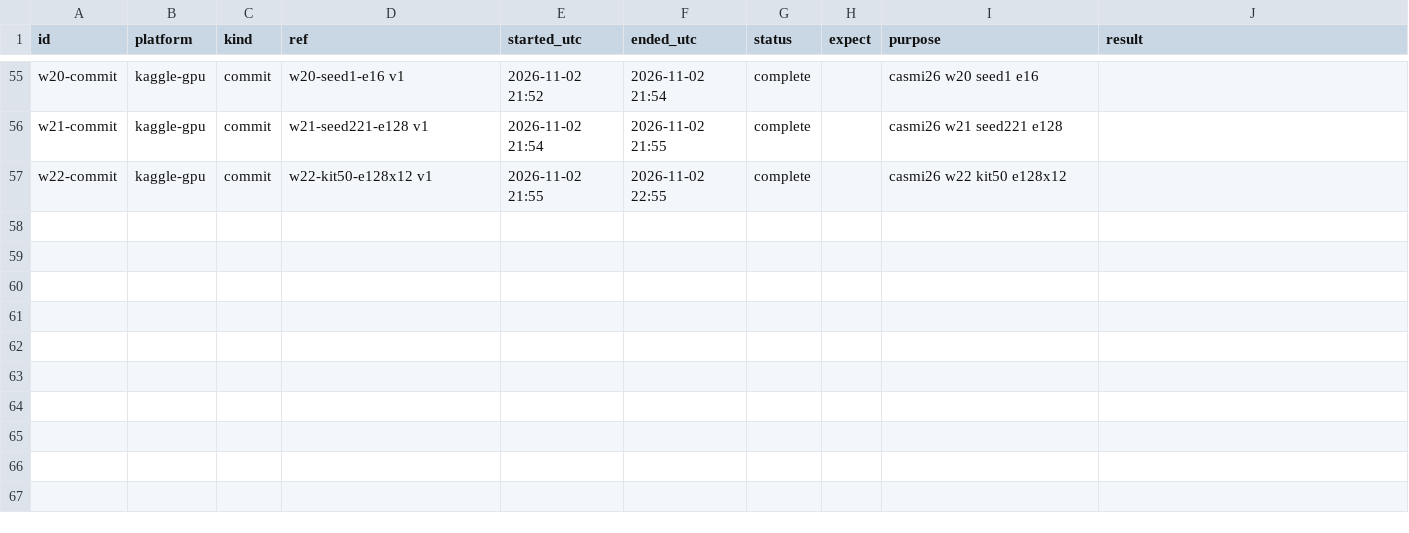
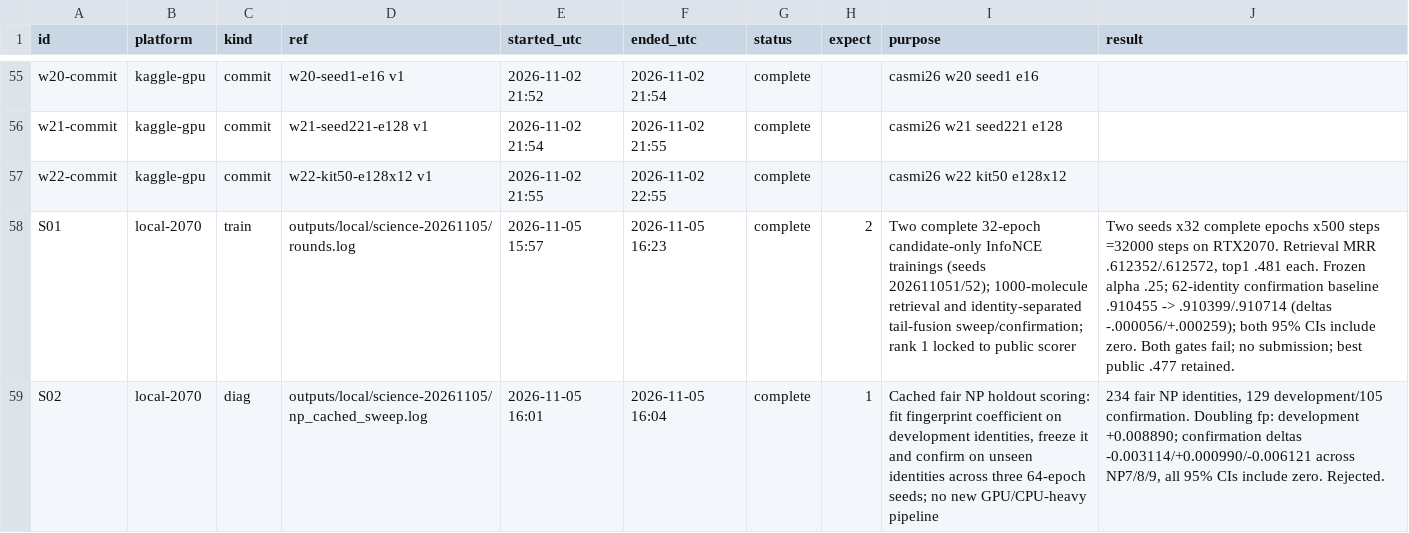
Before and after one commit to goldbar123467/Enveda-CASMI-2026---Molecule-ID-From-Mass-Spectra, a CSV file: runs.csv, drawn as a sheet; only a part is shown, gaps mark what is left out; the diff names each change by its address in the sheet, - before the commit and + after, or states it on an @@ line.

Commit message:
Record two completed RTX 2070 rounds and reject unconfirmed submission

```diff
--- a/runs.csv
+++ b/runs.csv
+row 58: S01 | local-2070 | train | outputs/local/science-20261105/rounds.log | 2026-11-05 15:57 | 2026-11-05 16:23 | complete | 2 | Two complete 32-epoch candidate-only InfoNCE trainings (seeds 202611051/52); 1000-molecule retrieval and identity-separated tail-fusion sweep/confirmation; rank 1 locked to public scorer | Two seeds x32 complete epochs x500 steps =32000 steps on RTX2070. Retrieval MRR .612352/.612572, top1 .481 each. Frozen alpha .25; 62-identity confirmation baseline .910455 -> .910399/.910714 (deltas -.000056/+.000259); both 95% CIs include zero. Both gates fail; no submission; best public .477 retained.
+row 59: S02 | local-2070 | diag | outputs/local/science-20261105/np_cached_sweep.log | 2026-11-05 16:01 | 2026-11-05 16:04 | complete | 1 | Cached fair NP holdout scoring: fit fingerprint coefficient on development identities, freeze it and confirm on unseen identities across three 64-epoch seeds; no new GPU/CPU-heavy pipeline | 234 fair NP identities, 129 development/105 confirmation. Doubling fp: development +0.008890; confirmation deltas -0.003114/+0.000990/-0.006121 across NP7/8/9, all 95% CIs include zero. Rejected.
```
Also changed, not shown: 11 other files.
